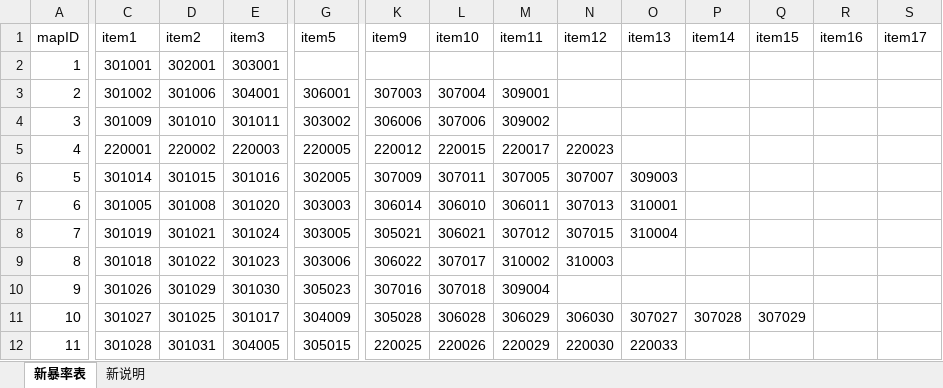
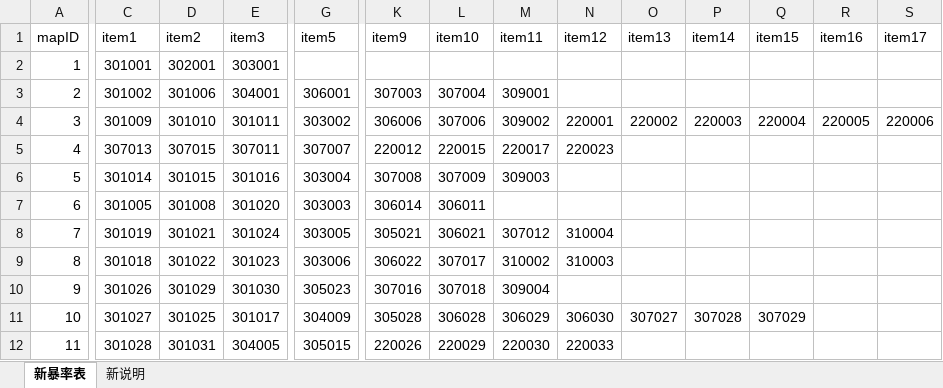
Before and after one commit to simon0xia/mirror, an Excel workbook: documents/暴率表.xlsx, sheet 新暴率表, drawn as a sheet; only a part is shown, gaps mark what is left out; values as stored, in another font and other column widths than the file's, no borders; the diff covers the shown part only; the diff names each change by its address in the sheet, - before the commit and + after, or states it on an @@ line.

```diff
--- a/documents/暴率表.xlsx (sheet 新暴率表)
+++ b/documents/暴率表.xlsx (sheet 新暴率表)
-N4 (item12): (empty)
+N4 (item12): 220001
-O4 (item13): (empty)
+O4 (item13): 220002
-P4 (item14): (empty)
+P4 (item14): 220003
-Q4 (item15): (empty)
+Q4 (item15): 220004
-R4 (item16): (empty)
+R4 (item16): 220005
-S4 (item17): (empty)
+S4 (item17): 220006
-C5 (item1): 220001
+C5 (item1): 307013
-D5 (item2): 220002
+D5 (item2): 307015
-E5 (item3): 220003
+E5 (item3): 307011
-G5 (item5): 220005
+G5 (item5): 307007
-G6 (item5): 302005
+G6 (item5): 303004
-K6 (item9): 307009
+K6 (item9): 307008
-L6 (item10): 307011
+L6 (item10): 307009
-M6 (item11): 307005
+M6 (item11): 309003
-N6 (item12): 307007
+N6 (item12): (empty)
-O6 (item13): 309003
+O6 (item13): (empty)
-L7 (item10): 306010
+L7 (item10): 306011
-M7 (item11): 306011
+M7 (item11): (empty)
-N7 (item12): 307013
+N7 (item12): (empty)
-O7 (item13): 310001
+O7 (item13): (empty)
-N8 (item12): 307015
+N8 (item12): 310004
-O8 (item13): 310004
+O8 (item13): (empty)
-K12 (item9): 220025
+K12 (item9): 220026
-L12 (item10): 220026
+L12 (item10): 220029
-M12 (item11): 220029
+M12 (item11): 220030
-N12 (item12): 220030
+N12 (item12): 220033
-O12 (item13): 220033
+O12 (item13): (empty)
```
Also changed, not shown: 20 edited cells elsewhere in this sheet, sheet 新说明, documents/skill and buff.xlsx, documents/人物属性表.xlsx, 1 other file.
